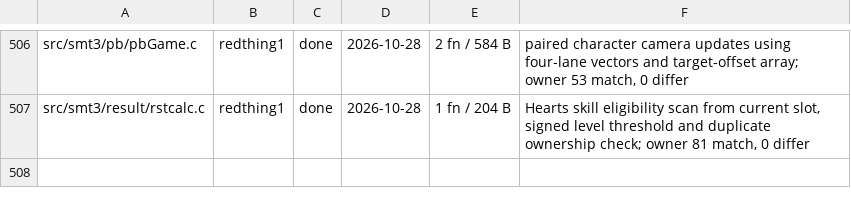
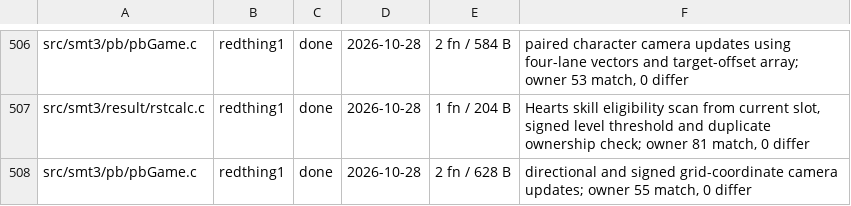
Before and after one commit to Megami-Decomps/smt3-decomp, a TSV file: config/smt3/claims.tsv, drawn as a sheet; only a part is shown, gaps mark what is left out.

Commit message:
Match directional and grid PB cameras

```diff
--- a/config/smt3/claims.tsv
+++ b/config/smt3/claims.tsv
@@ -507 +507,2 @@ src/smt3/pb/pbGame.c	redthing1	done	2026-10-28	2 fn / 584 B	paired character cam
 src/smt3/result/rstcalc.c	redthing1	done	2026-10-28	1 fn / 204 B	Hearts skill eligibility scan from current slot, signed level threshold and duplicate ownership check; owner 81 match, 0 differ
+src/smt3/pb/pbGame.c	redthing1	done	2026-10-28	2 fn / 628 B	directional and signed grid-coordinate camera updates; owner 55 match, 0 differ
```
Also changed, not shown: 1 other file.
